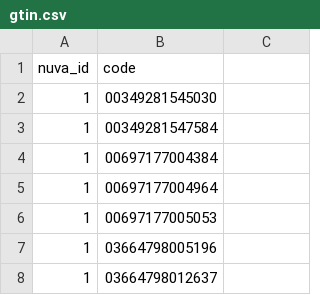
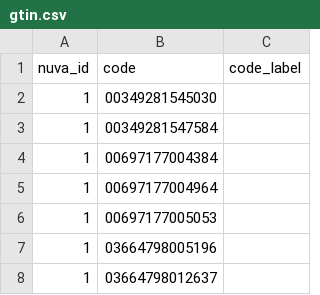
Before and after one commit to Syadem/nuva, a CSV file: codes/vaccines/gtin.csv, drawn as a sheet; only a part is shown; the diff names each change by its address in the sheet, - before the commit and + after, or states it on an @@ line.

Commit message:
Add code label

```diff
--- a/codes/vaccines/gtin.csv
+++ b/codes/vaccines/gtin.csv
-C1: (empty)
+C1: code_label
```
Also changed, not shown: codes/vaccines/atc.csv, codes/vaccines/cip.csv, 31 other files.
